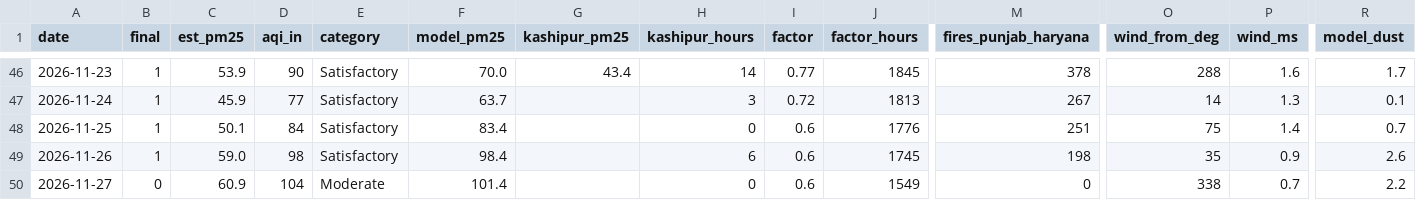
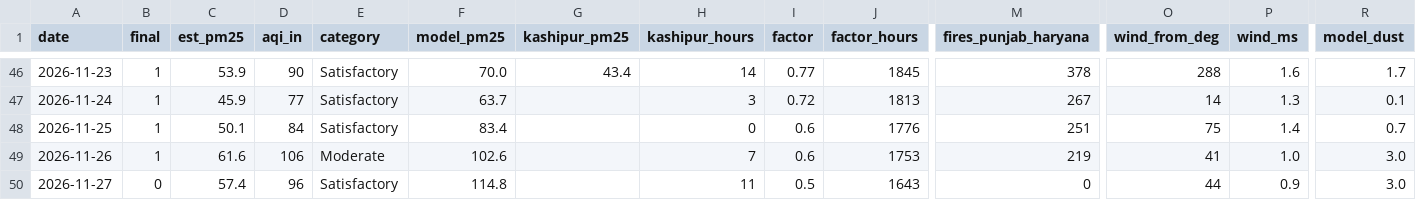
Before and after one commit to deepakdjjoshii-droid/rudrapur-air, a CSV file: data/daily.csv, drawn as a sheet; only a part is shown, gaps mark what is left out; the diff names each change by its address in the sheet, - before the commit and + after, or states it on an @@ line.

```diff
--- a/data/daily.csv
+++ b/data/daily.csv
-C49 (est_pm25): 59.0
+C49 (est_pm25): 61.6
-D49 (aqi_in): 98
+D49 (aqi_in): 106
-E49 (category): Satisfactory
+E49 (category): Moderate
-F49 (model_pm25): 98.4
+F49 (model_pm25): 102.6
-H49 (kashipur_hours): 6
+H49 (kashipur_hours): 7
-J49 (factor_hours): 1745
+J49 (factor_hours): 1753
-M49 (fires_punjab_haryana): 198
+M49 (fires_punjab_haryana): 219
-O49 (wind_from_deg): 35
+O49 (wind_from_deg): 41
-P49 (wind_ms): 0.9
+P49 (wind_ms): 1.0
-R49 (model_dust): 2.6
+R49 (model_dust): 3.0
-C50 (est_pm25): 60.9
+C50 (est_pm25): 57.4
-D50 (aqi_in): 104
+D50 (aqi_in): 96
-E50 (category): Moderate
+E50 (category): Satisfactory
-F50 (model_pm25): 101.4
+F50 (model_pm25): 114.8
-H50 (kashipur_hours): 0
+H50 (kashipur_hours): 11
-I50 (factor): 0.6
+I50 (factor): 0.5
-J50 (factor_hours): 1549
+J50 (factor_hours): 1643
-O50 (wind_from_deg): 338
+O50 (wind_from_deg): 44
-P50 (wind_ms): 0.7
+P50 (wind_ms): 0.9
-R50 (model_dust): 2.2
+R50 (model_dust): 3.0
```
Also changed, not shown: data/hourly/2026-11.csv, docs/daily.csv, 1 other file.
